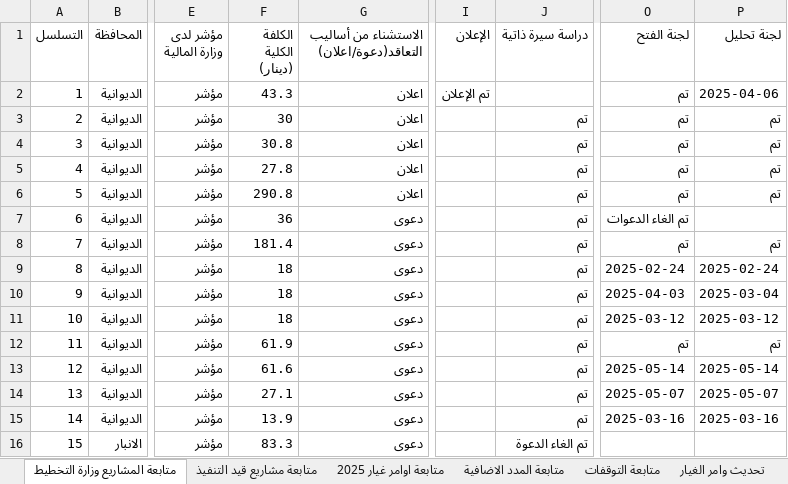
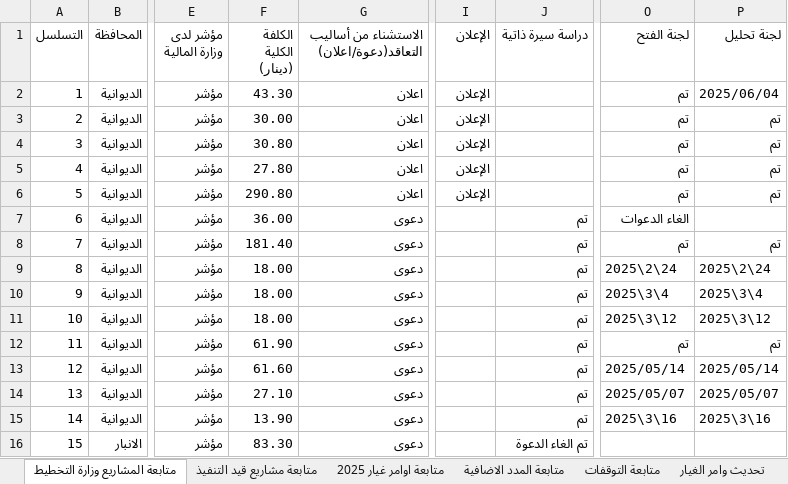
Before and after one commit to gmoch-g/mochmoch, an Excel workbook: data.xlsx, sheet متابعة المشاريع وزارة التخطيط, drawn as a sheet; only a part is shown, gaps mark what is left out; values as stored, in another font and other column widths than the file's, no cell formats; conditional formats not drawn; the diff covers the shown part only; the diff names each change by its address in the sheet, - before the commit and + after, or states it on an @@ line.

```diff
--- a/data.xlsx (sheet متابعة المشاريع وزارة التخطيط)
+++ b/data.xlsx (sheet متابعة المشاريع وزارة التخطيط)
-F2 (الكلفة الكلية (دينار)): 43.3
+F2 (الكلفة الكلية (دينار)): 43.30
-I2 (الإعلان): تم الإعلان
+I2 (الإعلان): الإعلان
-P2 (لجنة تحليل): 2025-04-06
+P2 (لجنة تحليل): 2025/06/04
-F3 (الكلفة الكلية (دينار)): 30
+F3 (الكلفة الكلية (دينار)): 30.00
-I3:I6 (الإعلان): (empty)
+I3:I6 (الإعلان): الإعلان
-J3:J6 (دراسة سيرة ذاتية): تم
+J3:J6 (دراسة سيرة ذاتية): (empty)
-F4 (الكلفة الكلية (دينار)): 30.8
+F4 (الكلفة الكلية (دينار)): 30.80
-F5 (الكلفة الكلية (دينار)): 27.8
+F5 (الكلفة الكلية (دينار)): 27.80
-F6 (الكلفة الكلية (دينار)): 290.8
+F6 (الكلفة الكلية (دينار)): 290.80
-F7 (الكلفة الكلية (دينار)): 36
+F7 (الكلفة الكلية (دينار)): 36.00
-O7 (لجنة الفتح): تم الغاء الدعوات
+O7 (لجنة الفتح): الغاء الدعوات
-F8 (الكلفة الكلية (دينار)): 181.4
+F8 (الكلفة الكلية (دينار)): 181.40
-F9:F11 (الكلفة الكلية (دينار)): 18
+F9:F11 (الكلفة الكلية (دينار)): 18.00
-O9 (لجنة الفتح): 2025-02-24
+O9 (لجنة الفتح): 2025\2\24
-P9 (لجنة تحليل): 2025-02-24
+P9 (لجنة تحليل): 2025\2\24
-O10 (لجنة الفتح): 2025-04-03
+O10 (لجنة الفتح): 2025\3\4
-P10 (لجنة تحليل): 2025-03-04
+P10 (لجنة تحليل): 2025\3\4
-O11 (لجنة الفتح): 2025-03-12
+O11 (لجنة الفتح): 2025\3\12
-P11 (لجنة تحليل): 2025-03-12
+P11 (لجنة تحليل): 2025\3\12
-F12 (الكلفة الكلية (دينار)): 61.9
+F12 (الكلفة الكلية (دينار)): 61.90
-F13 (الكلفة الكلية (دينار)): 61.6
+F13 (الكلفة الكلية (دينار)): 61.60
-O13 (لجنة الفتح): 2025-05-14
+O13 (لجنة الفتح): 2025/05/14
-P13 (لجنة تحليل): 2025-05-14
+P13 (لجنة تحليل): 2025/05/14
-F14 (الكلفة الكلية (دينار)): 27.1
+F14 (الكلفة الكلية (دينار)): 27.10
-O14 (لجنة الفتح): 2025-05-07
+O14 (لجنة الفتح): 2025/05/07
-P14 (لجنة تحليل): 2025-05-07
+P14 (لجنة تحليل): 2025/05/07
-F15 (الكلفة الكلية (دينار)): 13.9
+F15 (الكلفة الكلية (دينار)): 13.90
-O15 (لجنة الفتح): 2025-03-16
+O15 (لجنة الفتح): 2025\3\16
-P15 (لجنة تحليل): 2025-03-16
+P15 (لجنة تحليل): 2025\3\16
-F16 (الكلفة الكلية (دينار)): 83.3
+F16 (الكلفة الكلية (دينار)): 83.30
```
Also changed, not shown: 127 edited cells elsewhere in this sheet, sheet متابعة التوقفات, sheet متابعة المدد الاضافية, sheet تحديث وامر الغيار, sheet متابعة مشاريع قيد التنفيذ, sheet متابعة اوامر غيار 2025, cell formats, hidden cells, 13 other files.
